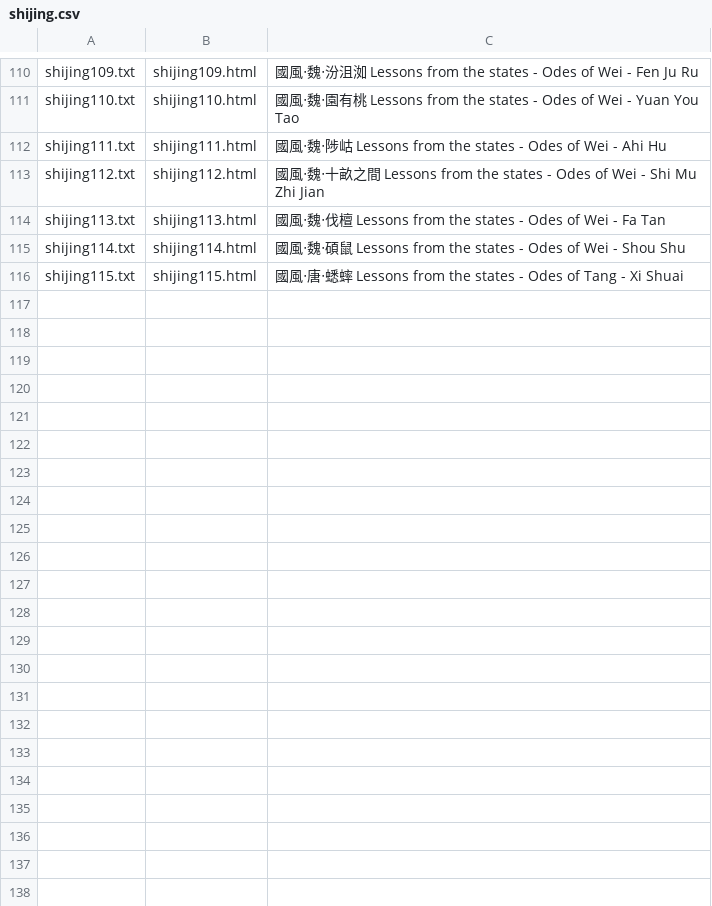
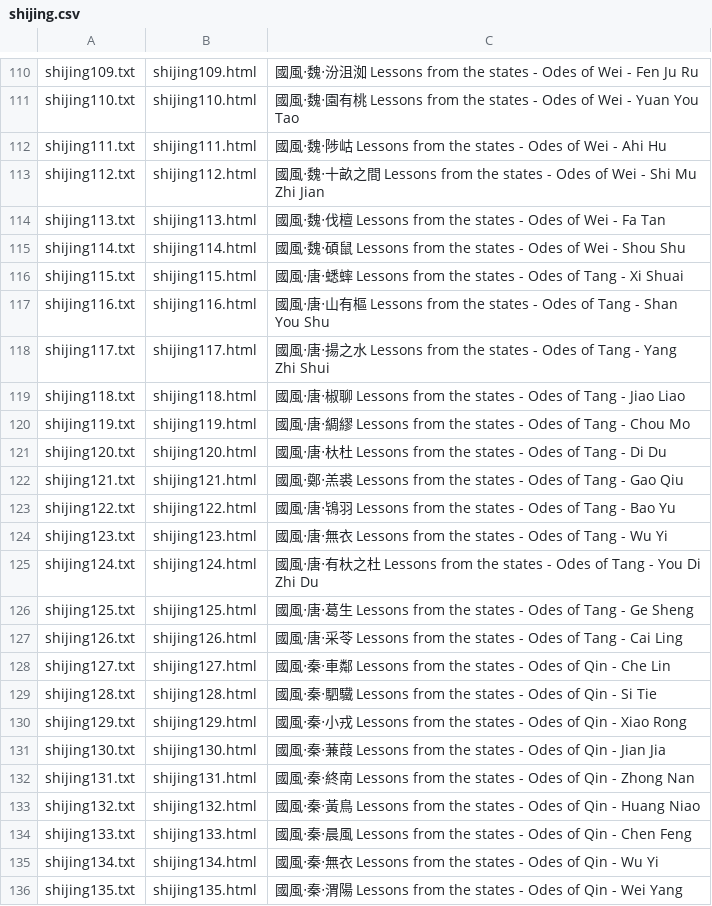
Before and after one commit to alexamies/chinesenotes.com, a CSV file: data/corpus/shijing.csv, drawn as a sheet; only a part is shown, gaps mark what is left out; the diff covers the shown part only; the diff names each change by its address in the sheet, - before the commit and + after, or states it on an @@ line.

```diff
--- a/data/corpus/shijing.csv
+++ b/data/corpus/shijing.csv
+row 117: shijing116.txt | shijing116.html | 國風‧唐‧山有樞 Lessons from the states - Odes of Tang - Shan You Shu
+row 118: shijing117.txt | shijing117.html | 國風‧唐‧揚之水 Lessons from the states - Odes of Tang - Yang Zhi Shui
+row 119: shijing118.txt | shijing118.html | 國風‧唐‧椒聊 Lessons from the states - Odes of Tang - Jiao Liao
+row 120: shijing119.txt | shijing119.html | 國風‧唐‧綢繆 Lessons from the states - Odes of Tang - Chou Mo
+row 121: shijing120.txt | shijing120.html | 國風‧唐‧杕杜 Lessons from the states - Odes of Tang - Di Du
+row 122: shijing121.txt | shijing121.html | 國風‧鄭‧羔裘 Lessons from the states - Odes of Tang - Gao Qiu
+row 123: shijing122.txt | shijing122.html | 國風‧唐‧鴇羽 Lessons from the states - Odes of Tang - Bao Yu
+row 124: shijing123.txt | shijing123.html | 國風‧唐‧無衣 Lessons from the states - Odes of Tang - Wu Yi
+row 125: shijing124.txt | shijing124.html | 國風‧唐‧有杕之杜 Lessons from the states - Odes of Tang - You Di Zhi Du
+row 126: shijing125.txt | shijing125.html | 國風‧唐‧葛生 Lessons from the states - Odes of Tang - Ge Sheng
+row 127: shijing126.txt | shijing126.html | 國風‧唐‧采苓 Lessons from the states - Odes of Tang - Cai Ling
+row 128: shijing127.txt | shijing127.html | 國風‧秦‧車鄰 Lessons from the states - Odes of Qin - Che Lin
+row 129: shijing128.txt | shijing128.html | 國風‧秦‧駟驖 Lessons from the states - Odes of Qin - Si Tie
+row 130: shijing129.txt | shijing129.html | 國風‧秦‧小戎 Lessons from the states - Odes of Qin - Xiao Rong
+row 131: shijing130.txt | shijing130.html | 國風‧秦‧蒹葭 Lessons from the states - Odes of Qin - Jian Jia
+row 132: shijing131.txt | shijing131.html | 國風‧秦‧終南 Lessons from the states - Odes of Qin - Zhong Nan
+row 133: shijing132.txt | shijing132.html | 國風‧秦‧黃鳥 Lessons from the states - Odes of Qin - Huang Niao
+row 134: shijing133.txt | shijing133.html | 國風‧秦‧晨風 Lessons from the states - Odes of Qin - Chen Feng
+row 135: shijing134.txt | shijing134.html | 國風‧秦‧無衣 Lessons from the states - Odes of Qin - Wu Yi
+row 136: shijing135.txt | shijing135.html | 國風‧秦‧渭陽 Lessons from the states - Odes of Qin - Wei Yang
```
Also changed, not shown: 36 added rows elsewhere in this file, 58 other files.
